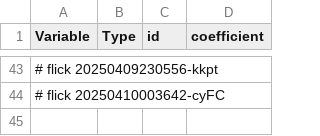
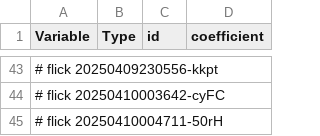
Before and after one commit to abikesa/false-font, a CSV file: kitabo/ensi/ukubona/donorcase/test3/assets/csv/model2_overall.csv, drawn as a sheet; only a part is shown, gaps mark what is left out; the diff names each change by its address in the sheet, - before the commit and + after, or states it on an @@ line.

Commit message:
kitabo/ensi/ukubona/donorcase/test3/assets/csv/model2_overall.csv

```diff
--- a/kitabo/ensi/ukubona/donorcase/test3/assets/csv/model2_overall.csv
+++ b/kitabo/ensi/ukubona/donorcase/test3/assets/csv/model2_overall.csv
+row 45: # flick 20250410004711-50rH
```
